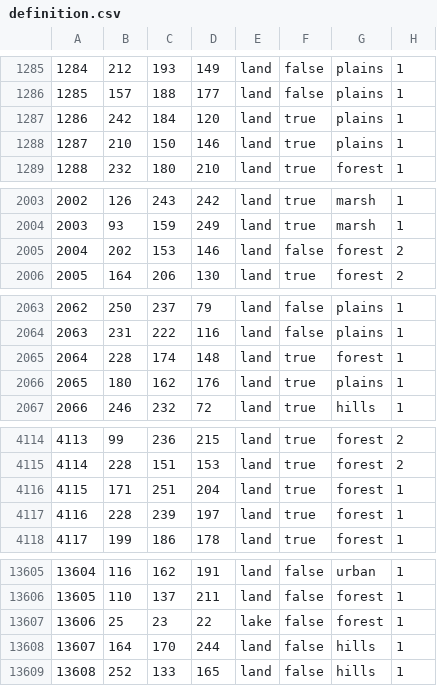
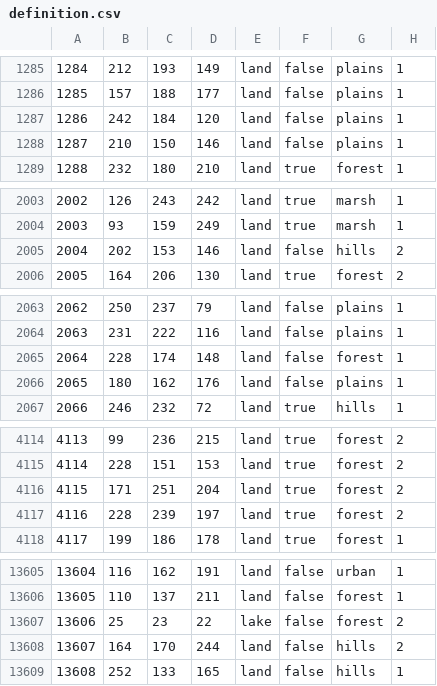
Before and after one commit to generalisofficial/dragonborn-hoi4, a CSV file: map/definition.csv, drawn as a sheet; only a part is shown, gaps mark what is left out; the diff covers the shown part only.

```diff
--- a/map/definition.csv
+++ b/map/definition.csv
@@ -1286,4 +1286,4 @@
 1285;157;188;177;land;false;plains;1
-1286;242;184;120;land;true;plains;1
-1287;210;150;146;land;true;plains;1
+1286;242;184;120;land;false;plains;1
+1287;210;150;146;land;false;plains;1
 1288;232;180;210;land;true;forest;1
@@ -2004,3 +2004,3 @@
 2003;93;159;249;land;true;marsh;1
-2004;202;153;146;land;false;forest;2
+2004;202;153;146;land;false;hills;2
 2005;164;206;130;land;true;forest;2
@@ -2064,4 +2064,4 @@
 2063;231;222;116;land;false;plains;1
-2064;228;174;148;land;true;forest;1
-2065;180;162;176;land;true;plains;1
+2064;228;174;148;land;false;forest;1
+2065;180;162;176;land;false;plains;1
 2066;246;232;72;land;true;hills;1
@@ -4115,4 +4115,4 @@
 4114;228;151;153;land;true;forest;2
-4115;171;251;204;land;true;forest;1
-4116;228;239;197;land;true;forest;1
+4115;171;251;204;land;true;forest;2
+4116;228;239;197;land;true;forest;2
 4117;199;186;178;land;true;forest;1
@@ -13606,4 +13606,4 @@
 13605;110;137;211;land;false;forest;1
-13606;25;23;22;lake;false;forest;1
-13607;164;170;244;land;false;hills;1
+13606;25;23;22;lake;false;forest;2
+13607;164;170;244;land;false;hills;2
 13608;252;133;165;land;false;hills;1
```
Also changed, not shown: 26 edited cells elsewhere in this file, 46 other files.
